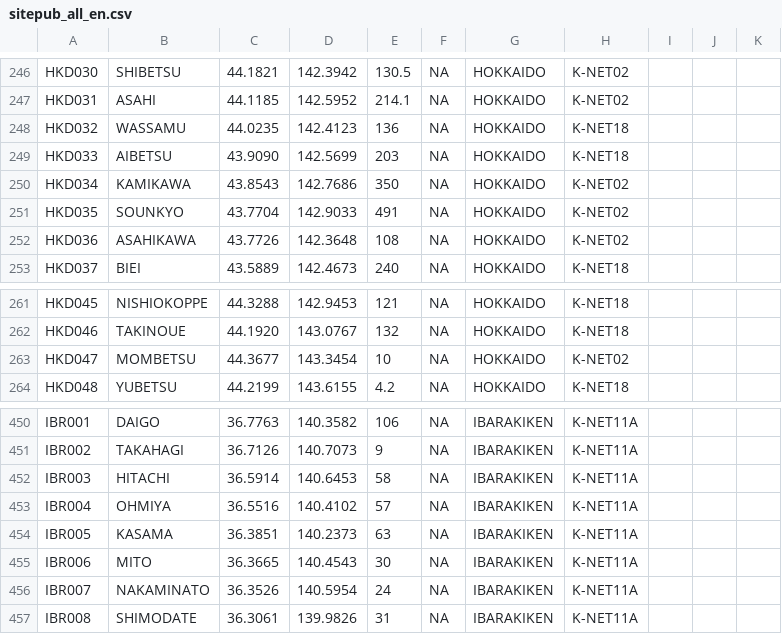
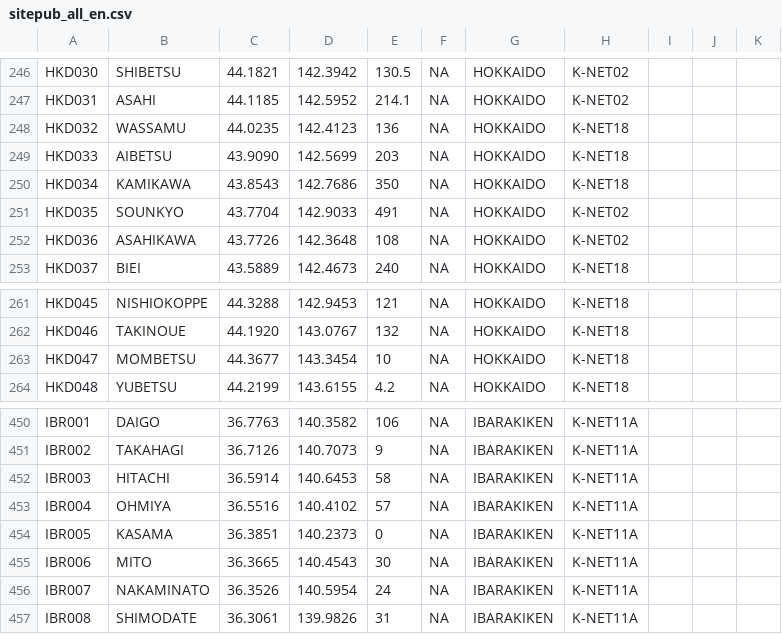
Before and after one commit to RainYangty/UEWS-Delay, a CSV file: sitepub_all_en.csv, drawn as a sheet; only a part is shown, gaps mark what is left out; the diff covers the shown part only.

```diff
--- a/sitepub_all_en.csv
+++ b/sitepub_all_en.csv
@@ -249,3 +249,3 @@ HKD032,WASSAMU,44.0235,142.4123,136,NA,HOKKAIDO,K-NET18,
 HKD033,AIBETSU,43.9090,142.5699,203,NA,HOKKAIDO,K-NET18,
-HKD034,KAMIKAWA,43.8543,142.7686,350,NA,HOKKAIDO,K-NET02,
+HKD034,KAMIKAWA,43.8543,142.7686,350,NA,HOKKAIDO,K-NET18,
 HKD035,SOUNKYO,43.7704,142.9033,491,NA,HOKKAIDO,K-NET02,
@@ -262,3 +262,3 @@ HKD045,NISHIOKOPPE,44.3288,142.9453,121,NA,HOKKAIDO,K-NET18,
 HKD046,TAKINOUE,44.1920,143.0767,132,NA,HOKKAIDO,K-NET18,
-HKD047,MOMBETSU,44.3677,143.3454,10,NA,HOKKAIDO,K-NET02,
+HKD047,MOMBETSU,44.3677,143.3454,10,NA,HOKKAIDO,K-NET18,
 HKD048,YUBETSU,44.2199,143.6155,4.2,NA,HOKKAIDO,K-NET18,
@@ -453,3 +453,3 @@ IBR003,HITACHI,36.5914,140.6453,58,NA,IBARAKIKEN,K-NET11A,
 IBR004,OHMIYA,36.5516,140.4102,57,NA,IBARAKIKEN,K-NET11A,
-IBR005,KASAMA,36.3851,140.2373,63,NA,IBARAKIKEN,K-NET11A,
+IBR005,KASAMA,36.3851,140.2373,0,NA,IBARAKIKEN,K-NET11A,
 IBR006,MITO,36.3665,140.4543,30,NA,IBARAKIKEN,K-NET11A,
```
Also changed, not shown: 2 added rows and 6 edited cells elsewhere in this file, 5 other files.
